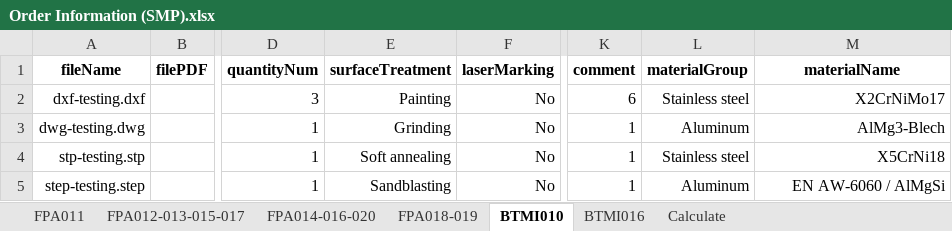
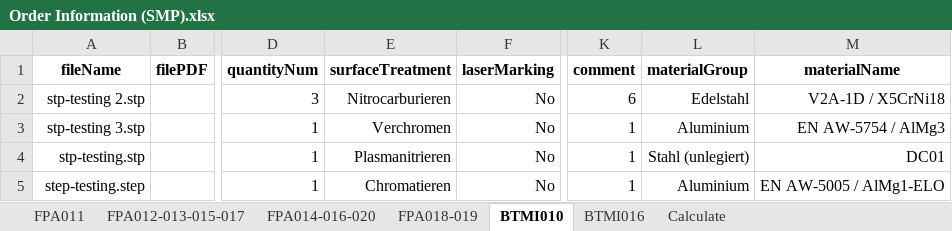
Before and after one commit to baothuy/gocad-auto-katalon, an Excel workbook: Data/Sheet Metal Part/Order/Order Information (SMP).xlsx, sheet BTMI010, drawn as a sheet; only a part is shown, gaps mark what is left out; values as stored, in another font and other column widths than the file's, no borders; the diff names each change by its address in the sheet, - before the commit and + after, or states it on an @@ line.

```diff
--- a/Data/Sheet Metal Part/Order/Order Information (SMP).xlsx (sheet BTMI010)
+++ b/Data/Sheet Metal Part/Order/Order Information (SMP).xlsx (sheet BTMI010)
-A2 (fileName): dxf-testing.dxf
+A2 (fileName): stp-testing 2.stp
-E2 (surfaceTreatment): Painting
+E2 (surfaceTreatment): Nitrocarburieren
-L2 (materialGroup): Stainless steel
+L2 (materialGroup): Edelstahl
-M2 (materialName): X2CrNiMo17
+M2 (materialName): V2A-1D / X5CrNi18
-A3 (fileName): dwg-testing.dwg
+A3 (fileName): stp-testing 3.stp
-E3 (surfaceTreatment): Grinding
+E3 (surfaceTreatment): Verchromen
-L3 (materialGroup): Aluminum
+L3 (materialGroup): Aluminium
-M3 (materialName): AlMg3-Blech
+M3 (materialName): EN AW-5754 / AlMg3
-E4 (surfaceTreatment): Soft annealing
+E4 (surfaceTreatment): Plasmanitrieren
-L4 (materialGroup): Stainless steel
+L4 (materialGroup): Stahl (unlegiert)
-M4 (materialName): X5CrNi18
+M4 (materialName): DC01
-E5 (surfaceTreatment): Sandblasting
+E5 (surfaceTreatment): Chromatieren
-L5 (materialGroup): Aluminum
+L5 (materialGroup): Aluminium
-M5 (materialName): EN AW-6060 / AlMgSi
+M5 (materialName): EN AW-5005 / AlMg1-ELO
```
Also changed, not shown: sheet FPA018-019, sheet BTMI016, sheet FPA014-016-020, sheet FPA011, sheet FPA012-013-015-017, 7 other files.
